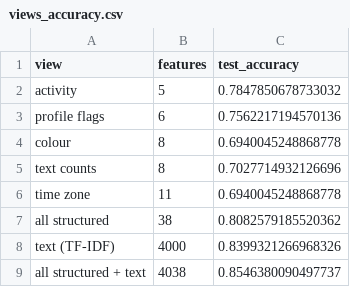
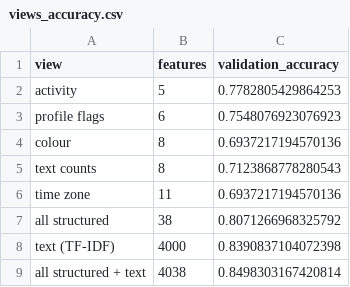
Before and after one commit to nellyy2505/CSCI946-group-work, a CSV file: data/output/views_accuracy.csv, drawn as a sheet.

```diff
--- a/data/output/views_accuracy.csv
+++ b/data/output/views_accuracy.csv
@@ -1,9 +1,9 @@
-view,features,test_accuracy
-activity,5,0.7847850678733032
-profile flags,6,0.7562217194570136
-colour,8,0.6940045248868778
-text counts,8,0.7027714932126696
-time zone,11,0.6940045248868778
-all structured,38,0.8082579185520362
-text (TF-IDF),4000,0.8399321266968326
-all structured + text,4038,0.8546380090497737
+view,features,validation_accuracy
+activity,5,0.7782805429864253
+profile flags,6,0.7548076923076923
+colour,8,0.6937217194570136
+text counts,8,0.7123868778280543
+time zone,11,0.6937217194570136
+all structured,38,0.8071266968325792
+text (TF-IDF),4000,0.8390837104072398
+all structured + text,4038,0.8498303167420814
```
Also changed, not shown: 8 other files.
